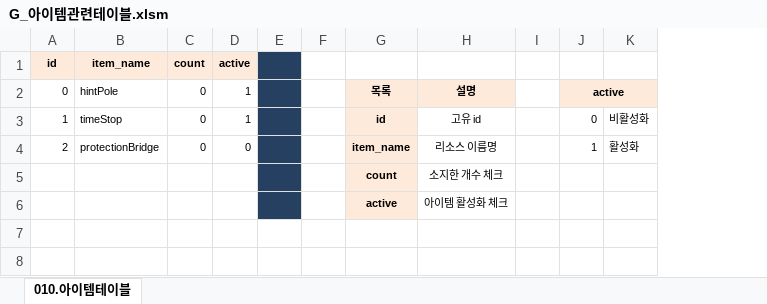
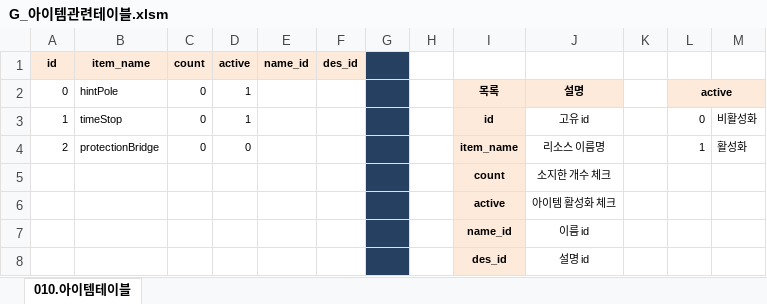
Before and after one commit to RNVD/TiniffingResource, an Excel workbook: Plan/G_아이템관련테이블.xlsm, sheet 010.아이템테이블, drawn as a sheet; values as stored, in another font and other column widths than the file's, no borders; the diff names each change by its address in the sheet, - before the commit and + after, or states it on an @@ line.

```diff
--- a/Plan/G_아이템관련테이블.xlsm (sheet 010.아이템테이블)
+++ b/Plan/G_아이템관련테이블.xlsm (sheet 010.아이템테이블)
+column E (name_id), empty
+column F (des_id), empty
+row 7:  |  |  |  |  |  |  |  | name_id | 이름 id
+row 8:  |  |  |  |  |  |  |  | des_id | 설명 id
```
Also changed, not shown: Plan/Data_추출파일/010.아이템테이블.xlsx.
